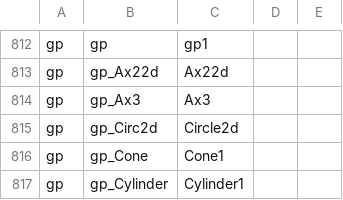
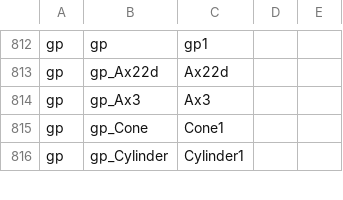
Before and after one commit to ShadowwodahS/OCCT-rename-refactoring, a CSV file: my_docs/occt_renaming_map.csv, drawn as a sheet; only a part is shown, gaps mark what is left out; the diff names each change by its address in the sheet, - before the commit and + after, or states it on an @@ line.

Commit message:
update rename map

```diff
--- a/my_docs/occt_renaming_map.csv
+++ b/my_docs/occt_renaming_map.csv
-row 815: gp | gp_Circ2d | Circle2d
```
